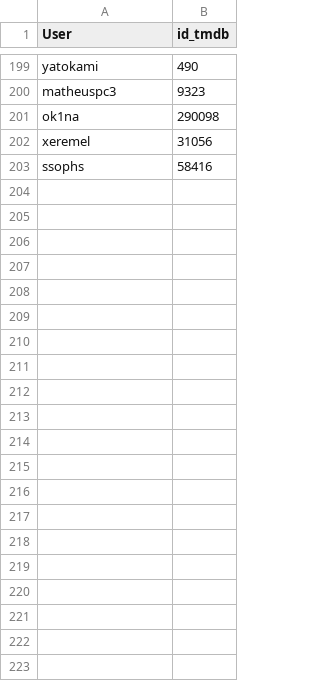
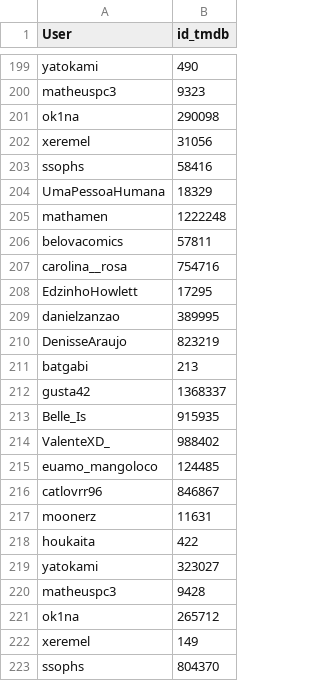
Before and after one commit to Gallicchio-Tavares/Analise-estatistica-participantes, a CSV file: 2026/filmes_vistos.csv, drawn as a sheet; only a part is shown, gaps mark what is left out.

```diff
--- a/2026/filmes_vistos.csv
+++ b/2026/filmes_vistos.csv
@@ -203 +203,21 @@ xeremel,31056
 ssophs,58416
+UmaPessoaHumana,18329
+mathamen,1222248
+belovacomics,57811
+carolina__rosa,754716
+EdzinhoHowlett,17295
+danielzanzao,389995
+DenisseAraujo,823219
+batgabi,213
+gusta42,1368337
+Belle_Is,915935
+ValenteXD_,988402
+euamo_mangoloco,124485
+catlovrr96,846867
+moonerz,11631
+houkaita,422
+yatokami,323027
+matheuspc3,9428
+ok1na,265712
+xeremel,149
+ssophs,804370
```
Also changed, not shown: 2026/filmes_com_usuarios.csv, 2026/missoes.csv, 2 other files.
